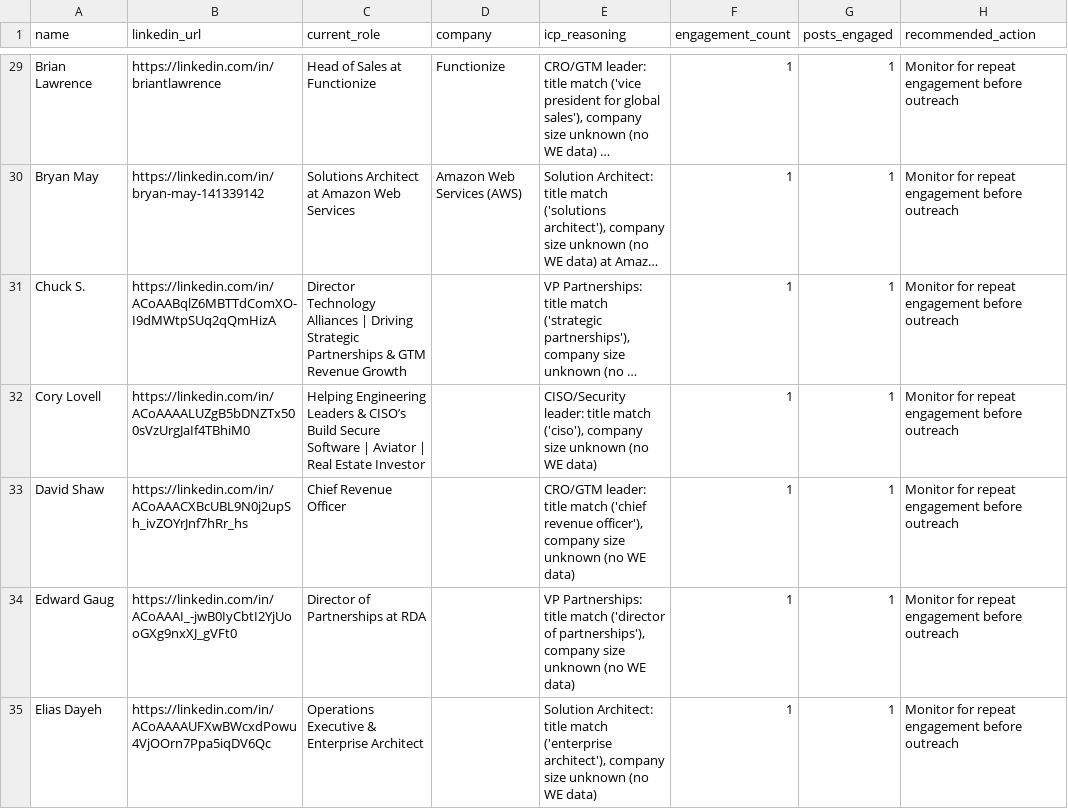
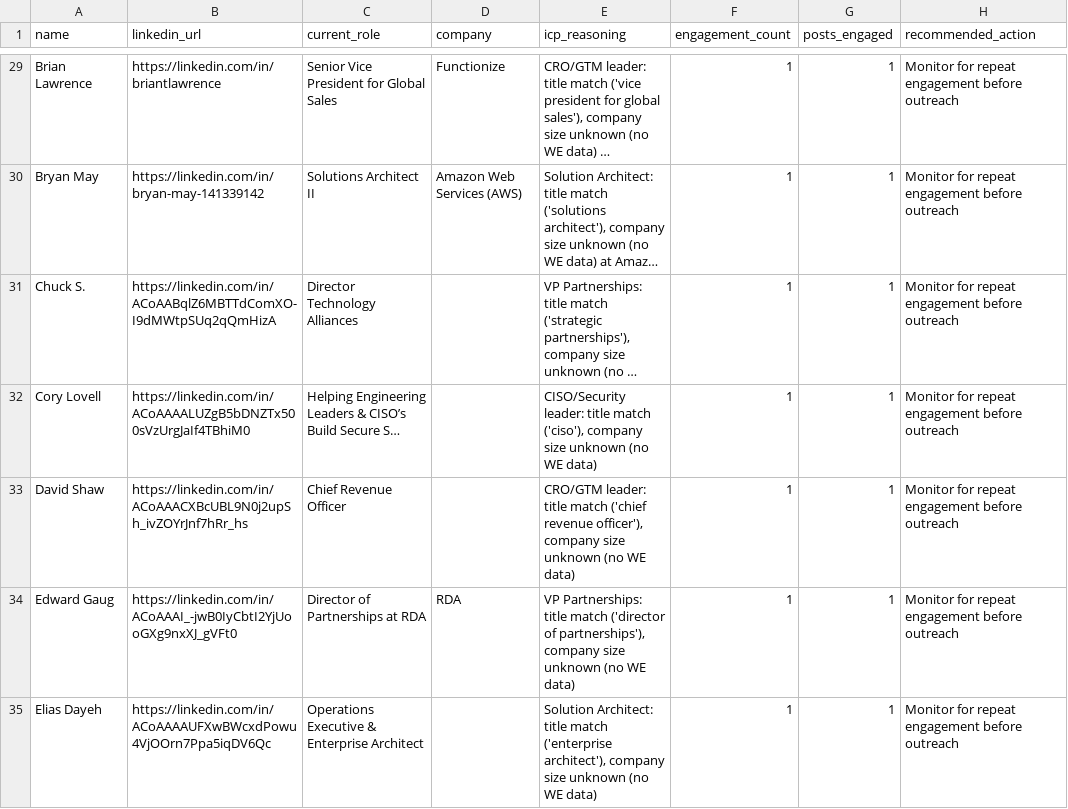
Before and after one commit to melissainsf/Netlify-Data-Tracking, a CSV file: data/icp-rtl-2026-08.csv, drawn as a sheet; only a part is shown, gaps mark what is left out; long unchanged cells end in …; the diff covers the shown part only; the diff names each change by its address in the sheet, - before the commit and + after, or states it on an @@ line.

```diff
--- a/data/icp-rtl-2026-08.csv
+++ b/data/icp-rtl-2026-08.csv
-C29 (current_role): Head of Sales at Functionize
+C29 (current_role): Senior Vice President for Global Sales
-C30 (current_role): Solutions Architect at Amazon Web Services
+C30 (current_role): Solutions Architect II
-C31 (current_role): …Technology Alliances | Driving Strategic Partnerships & GTM Revenue Growth
+C31 (current_role): …Technology Alliances
-C32 (current_role): …Build Secure Software | Aviator | Real Estate Investor
+C32 (current_role): …Build Secure S…
-D34 (company): (empty)
+D34 (company): RDA
```
Also changed, not shown: 59 edited cells elsewhere in this file, 2 other files.
